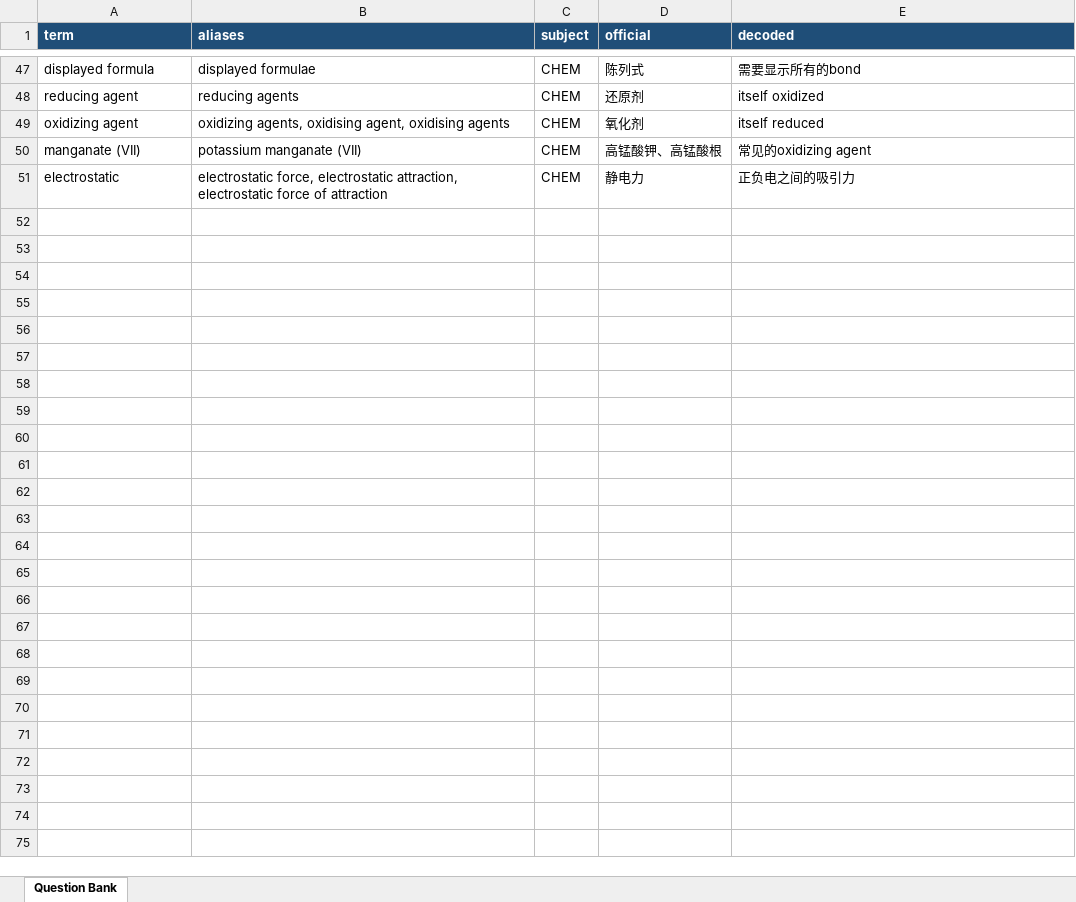
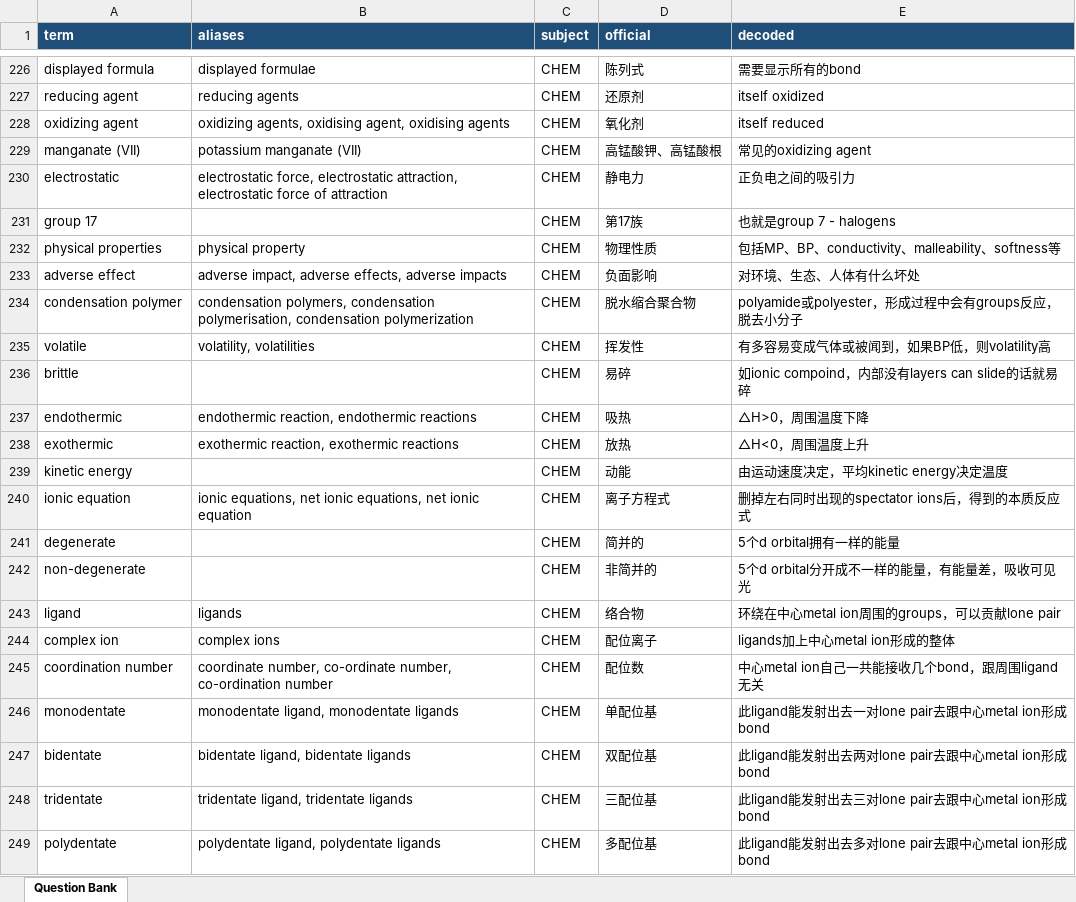
Before and after one commit to carbon37558/exam-semantic-decoder, an Excel workbook: data/exam_semantic_decoder_terms.xlsx, sheet Question Bank, drawn as a sheet; only a part is shown, gaps mark what is left out; values as stored, in another font and other column widths than the file's, no borders; table styles not drawn; the diff covers the shown part only; the diff names each change by its address in the sheet, - before the commit and + after, or states it on an @@ line.

```diff
--- a/data/exam_semantic_decoder_terms.xlsx (sheet Question Bank)
+++ b/data/exam_semantic_decoder_terms.xlsx (sheet Question Bank)
+row 231: group 17 |  | CHEM | 第17族 | 也就是group 7 - halogens
+row 232: physical properties | physical property | CHEM | 物理性质 | 包括MP、BP、conductivity、malleability、softness等
+row 233: adverse effect | adverse impact, adverse effects, adverse impacts | CHEM | 负面影响 | 对环境、生态、人体有什么坏处
+row 234: condensation polymer | condensation polymers, condensation polymerisation, condensation polymerization | CHEM | 脱水缩合聚合物 | polyamide或polyester，形成过程中会有groups反应，脱去小分子
+row 235: volatile | volatility, volatilities | CHEM | 挥发性 | 有多容易变成气体或被闻到，如果BP低，则volatility高
+row 236: brittle |  | CHEM | 易碎 | 如ionic compoind，内部没有layers can slide的话就易碎
+row 237: endothermic | endothermic reaction, endothermic reactions | CHEM | 吸热 | △H>0，周围温度下降
+row 238: exothermic | exothermic reaction, exothermic reactions | CHEM | 放热 | △H<0，周围温度上升
+row 239: kinetic energy |  | CHEM | 动能 | 由运动速度决定，平均kinetic energy决定温度
+row 240: ionic equation | ionic equations, net ionic equations, net ionic equation | CHEM | 离子方程式 | 删掉左右同时出现的spectator ions后，得到的本质反应式
+row 241: degenerate |  | CHEM | 简并的 | 5个d orbital拥有一样的能量
+row 242: non-degenerate |  | CHEM | 非简并的 | 5个d orbital分开成不一样的能量，有能量差，吸收可见光
+row 243: ligand | ligands | CHEM | 络合物 | 环绕在中心metal ion周围的groups，可以贡献lone pair
+row 244: complex ion | complex ions | CHEM | 配位离子 | ligands加上中心metal ion形成的整体
+row 245: coordination number | coordinate number, co-ordinate number, co-ordination number | CHEM | 配位数 | 中心metal ion自己一共能接收几个bond，跟周围ligand无关
+row 246: monodentate | monodentate ligand, monodentate ligands | CHEM | 单配位基 | 此ligand能发射出去一对lone pair去跟中心metal ion形成bond
+row 247: bidentate | bidentate ligand, bidentate ligands | CHEM | 双配位基 | 此ligand能发射出去两对lone pair去跟中心metal ion形成bond
+row 248: tridentate | tridentate ligand, tridentate ligands | CHEM | 三配位基 | 此ligand能发射出去三对lone pair去跟中心metal ion形成bond
+row 249: polydentate | polydentate ligand, polydentate ligands | CHEM | 多配位基 | 此ligand能发射出去多对lone pair去跟中心metal ion形成bond
```
Also changed, not shown: 189 added rows and 2 edited cells elsewhere in this sheet.
